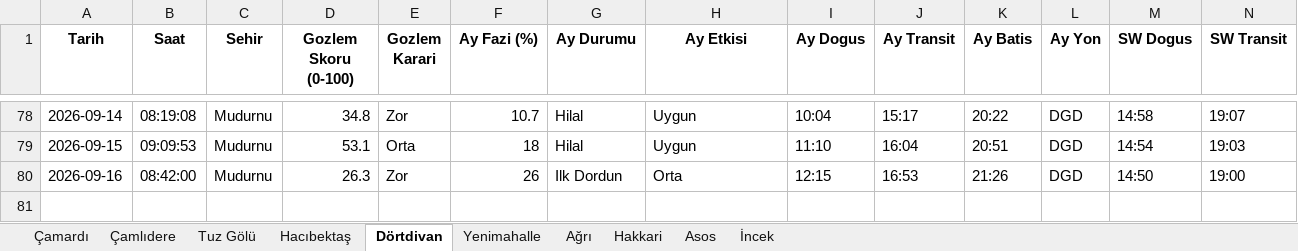
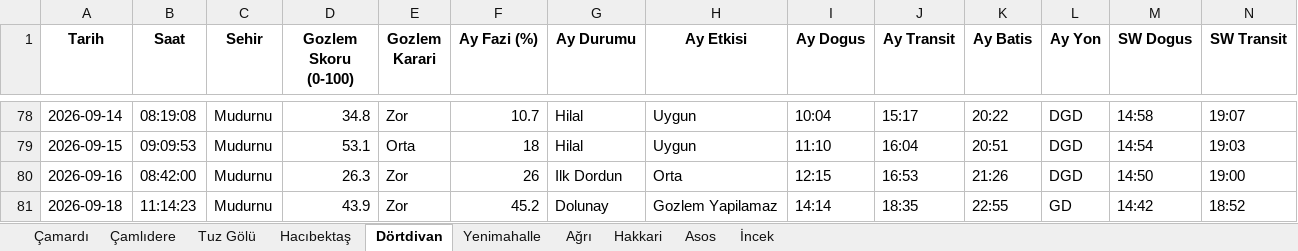
Before and after one commit to muhdogan-max/astro-gozlem, an Excel workbook: HavaTakip/astro_gozlem_verileri.xlsx, sheet Dörtdivan, drawn as a sheet; only a part is shown, gaps mark what is left out; values as stored, in another font and other column widths than the file's, no borders; rows hold the shown columns only; the diff names each change by its address in the sheet, - before the commit and + after, or states it on an @@ line.

Commit message:
Otomatik guncelleme: astro_gozlem_verileri.xlsx

```diff
--- a/HavaTakip/astro_gozlem_verileri.xlsx (sheet Dörtdivan)
+++ b/HavaTakip/astro_gozlem_verileri.xlsx (sheet Dörtdivan)
+row 81: 2026-09-18 | 11:14:23 | Mudurnu | 43.9 | Zor | 45.2 | Dolunay | Gozlem Yapilamaz | 14:14 | 18:35 | 22:55 | GD | 14:42 | 18:52
```
Also changed, not shown: sheet Asos, sheet İncek, sheet Çamardı, sheet Tuz Gölü, sheet Çamlıdere, sheet Yenimahalle, 3 more sheets.
